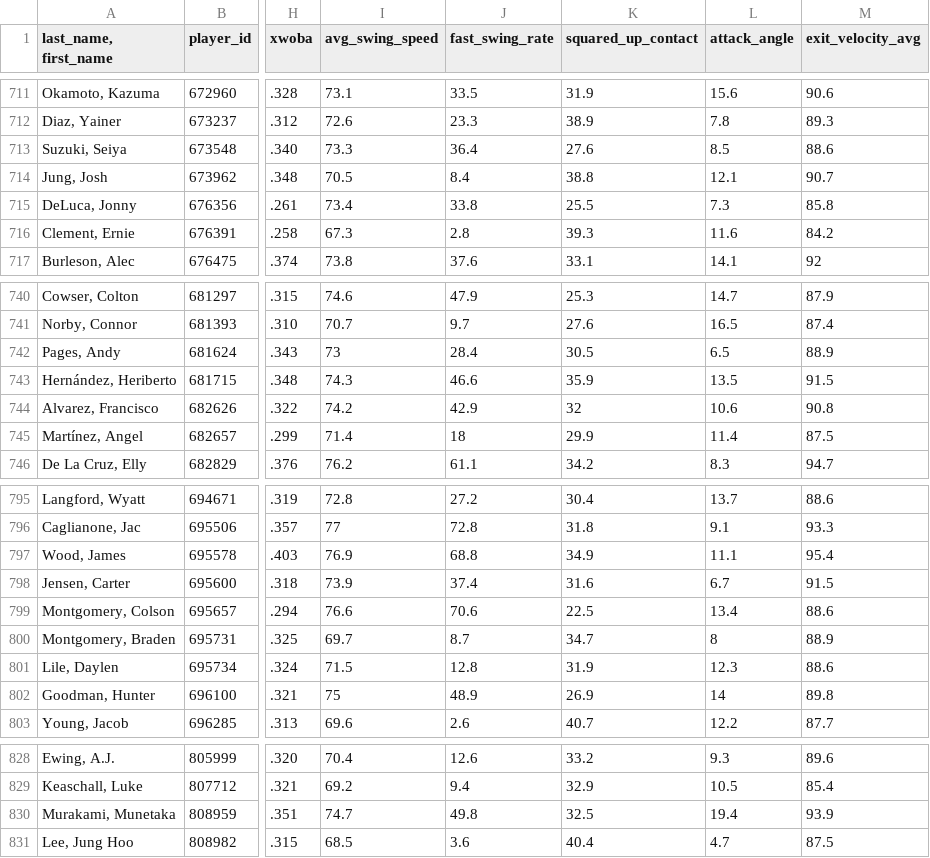
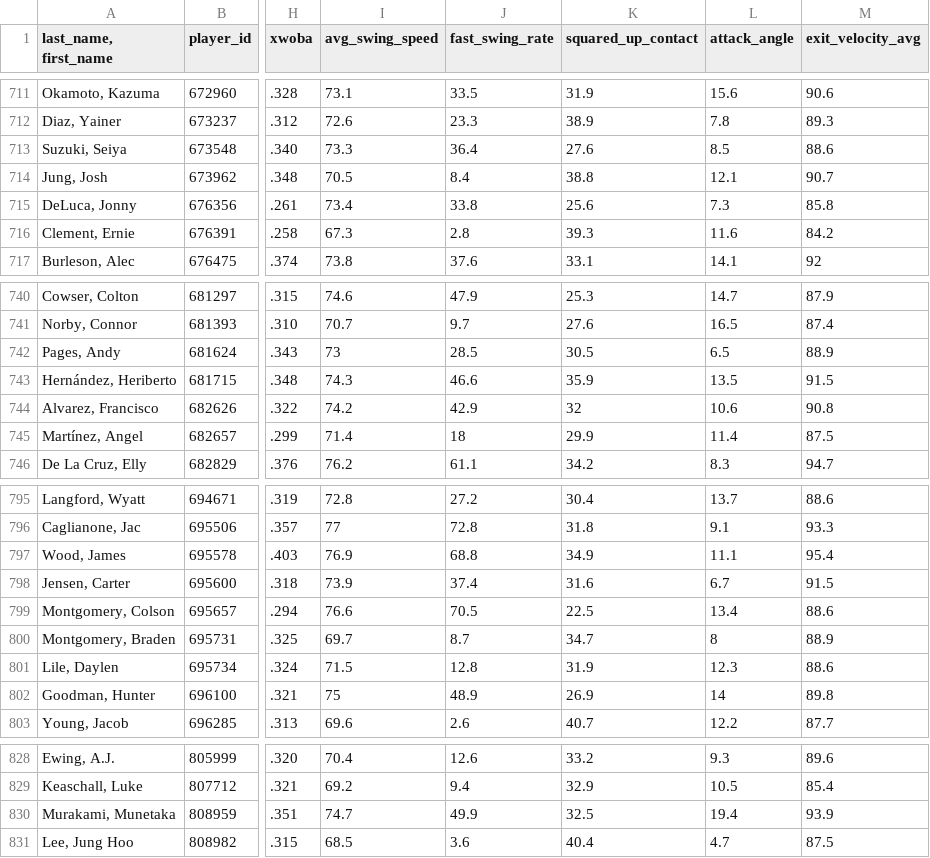
Before and after one commit to JunruWu/mlb-player-similarity, a CSV file: data/stats.csv, drawn as a sheet; only a part is shown, gaps mark what is left out; the diff covers the shown part only; the diff names each change by its address in the sheet, - before the commit and + after, or states it on an @@ line.

```diff
--- a/data/stats.csv
+++ b/data/stats.csv
-K715 (squared_up_contact): 25.5
+K715 (squared_up_contact): 25.6
-J742 (fast_swing_rate): 28.4
+J742 (fast_swing_rate): 28.5
-J799 (fast_swing_rate): 70.6
+J799 (fast_swing_rate): 70.5
-J830 (fast_swing_rate): 49.8
+J830 (fast_swing_rate): 49.9
```
Also changed, not shown: 16 edited cells elsewhere in this file.
